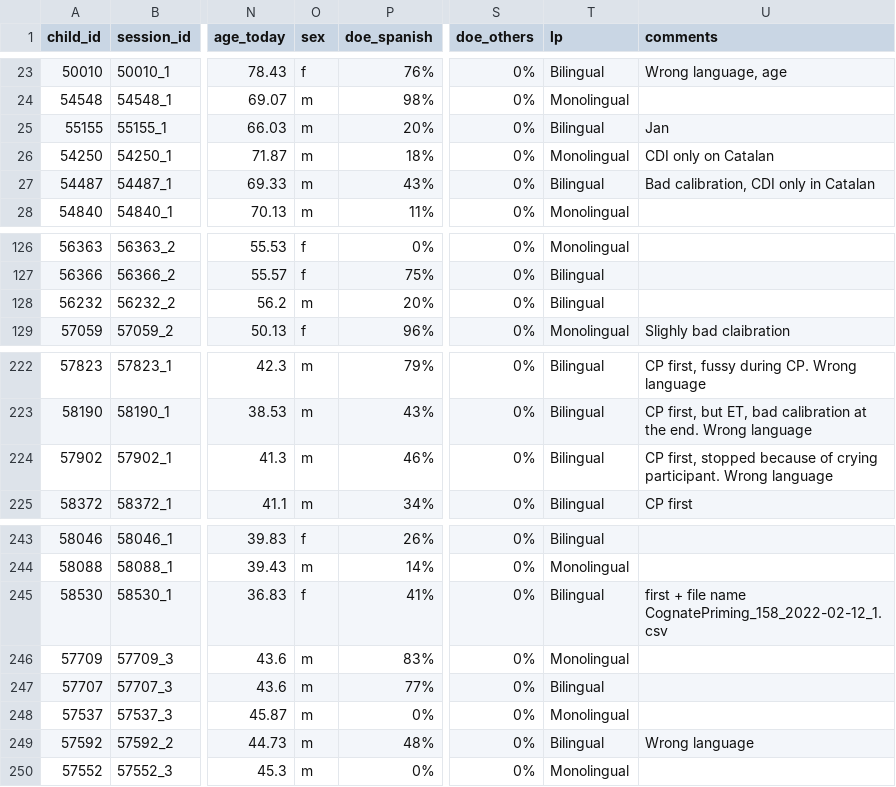
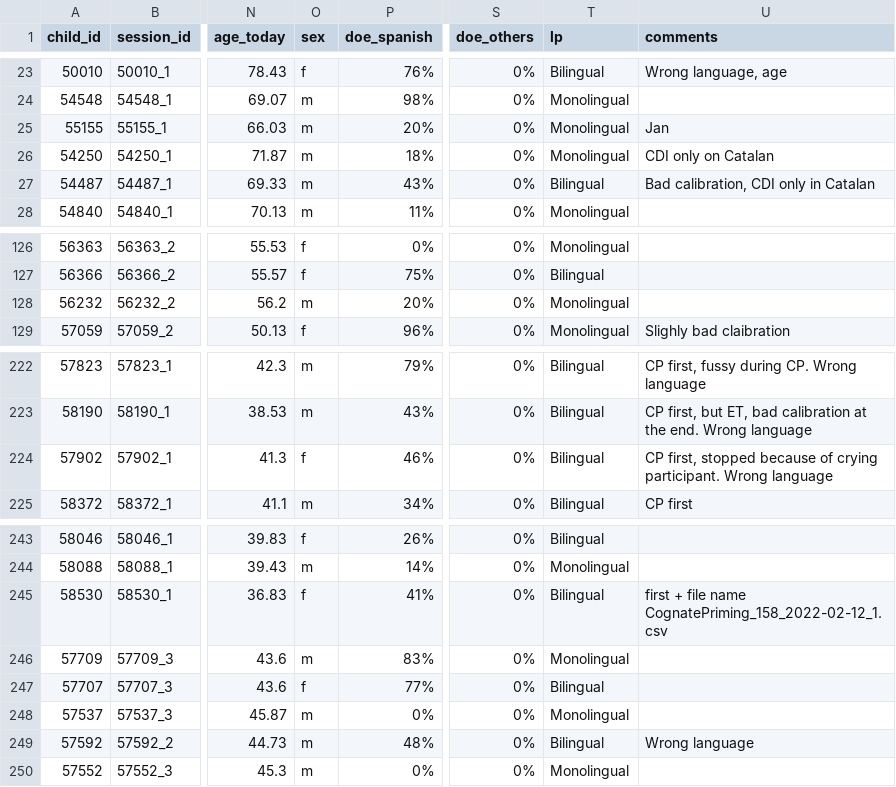
Before and after one commit to gongcastro/cognate-priming, a CSV file: data-raw/participants-bcn.csv, drawn as a sheet; only a part is shown, gaps mark what is left out; the diff names each change by its address in the sheet, - before the commit and + after, or states it on an @@ line.

Commit message:
Finish introduction, fix participant's LP, and finish discussion

```diff
--- a/data-raw/participants-bcn.csv
+++ b/data-raw/participants-bcn.csv
-T25 (lp): Bilingual
+T25 (lp): Monolingual
-T128 (lp): Bilingual
+T128 (lp): Monolingual
-O224 (sex): m
+O224 (sex): f
-O247 (sex): m
+O247 (sex): f
```
Also changed, not shown: 4 other files.
